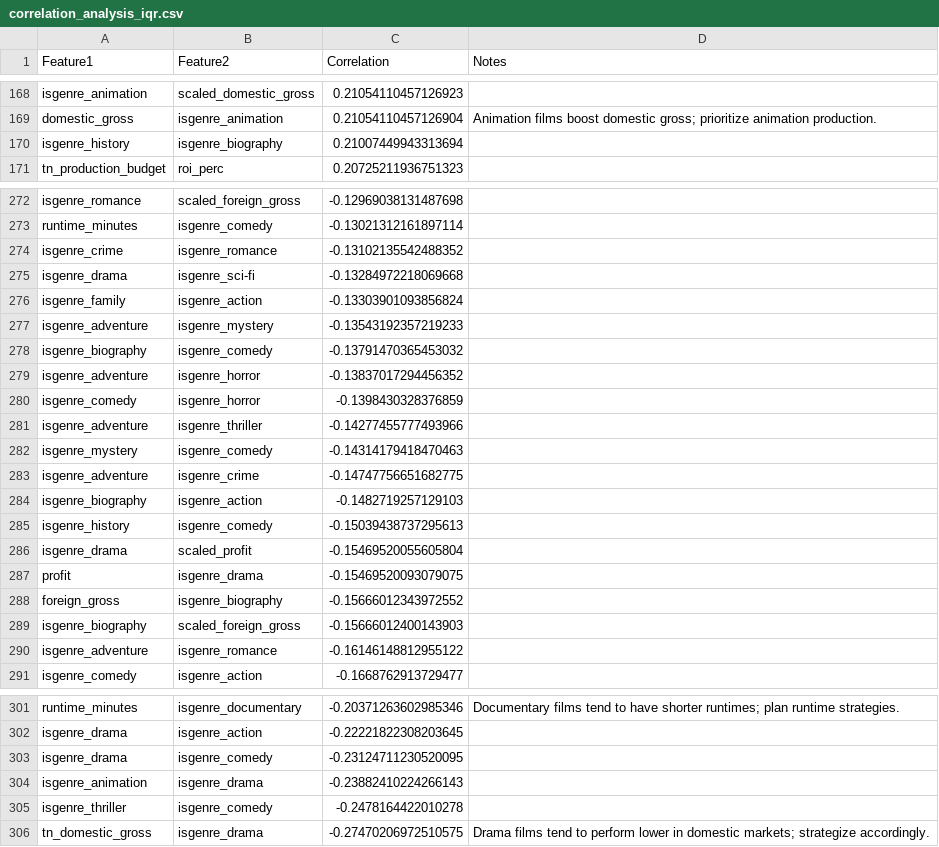
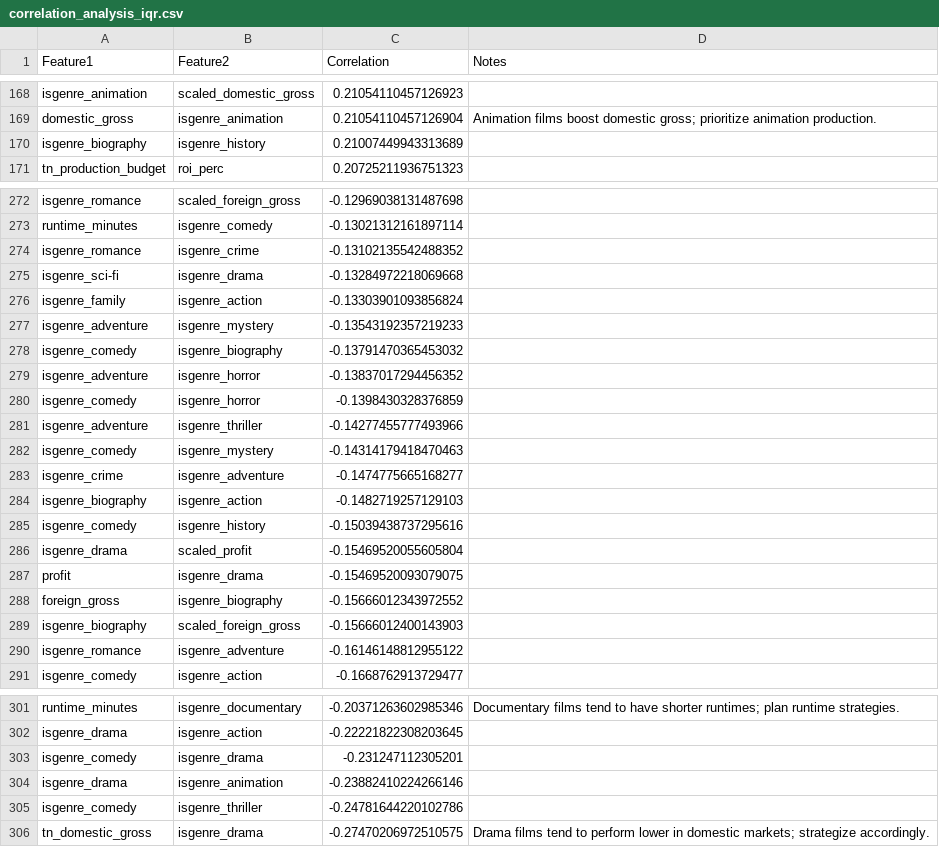
Before and after one commit to minerva-ds/dsc-movies-analysis, a CSV file: correlation_analysis_iqr.csv, drawn as a sheet; only a part is shown, gaps mark what is left out; the diff covers the shown part only.

```diff
--- a/correlation_analysis_iqr.csv
+++ b/correlation_analysis_iqr.csv
@@ -169,3 +169,3 @@ isgenre_animation,scaled_domestic_gross,0.21054110457126923,
 domestic_gross,isgenre_animation,0.21054110457126904,Animation films boost domestic gross; prioritize animation production.
-isgenre_history,isgenre_biography,0.21007449943313694,
+isgenre_biography,isgenre_history,0.21007449943313689,
 tn_production_budget,roi_perc,0.20725211936751323,
@@ -273,7 +273,7 @@ isgenre_romance,scaled_foreign_gross,-0.12969038131487698,
 runtime_minutes,isgenre_comedy,-0.13021312161897114,
-isgenre_crime,isgenre_romance,-0.13102135542488352,
-isgenre_drama,isgenre_sci-fi,-0.13284972218069668,
+isgenre_romance,isgenre_crime,-0.13102135542488352,
+isgenre_sci-fi,isgenre_drama,-0.13284972218069668,
 isgenre_family,isgenre_action,-0.13303901093856824,
 isgenre_adventure,isgenre_mystery,-0.13543192357219233,
-isgenre_biography,isgenre_comedy,-0.13791470365453032,
+isgenre_comedy,isgenre_biography,-0.13791470365453032,
 isgenre_adventure,isgenre_horror,-0.13837017294456352,
@@ -281,6 +281,6 @@ isgenre_comedy,isgenre_horror,-0.1398430328376859,
 isgenre_adventure,isgenre_thriller,-0.14277455777493966,
-isgenre_mystery,isgenre_comedy,-0.14314179418470463,
-isgenre_adventure,isgenre_crime,-0.14747756651682775,
+isgenre_comedy,isgenre_mystery,-0.14314179418470463,
+isgenre_crime,isgenre_adventure,-0.1474775665168277,
 isgenre_biography,isgenre_action,-0.1482719257129103,
-isgenre_history,isgenre_comedy,-0.15039438737295613,
+isgenre_comedy,isgenre_history,-0.15039438737295616,
 isgenre_drama,scaled_profit,-0.15469520055605804,
@@ -289,3 +289,3 @@ foreign_gross,isgenre_biography,-0.15666012343972552,
 isgenre_biography,scaled_foreign_gross,-0.15666012400143903,
-isgenre_adventure,isgenre_romance,-0.16146148812955122,
+isgenre_romance,isgenre_adventure,-0.16146148812955122,
 isgenre_comedy,isgenre_action,-0.1668762913729477,
@@ -302,5 +302,5 @@ runtime_minutes,isgenre_documentary,-0.20371263602985346,Documentary films tend
 isgenre_drama,isgenre_action,-0.22221822308203645,
-isgenre_drama,isgenre_comedy,-0.23124711230520095,
-isgenre_animation,isgenre_drama,-0.23882410224266143,
-isgenre_thriller,isgenre_comedy,-0.2478164422010278,
+isgenre_comedy,isgenre_drama,-0.231247112305201,
+isgenre_drama,isgenre_animation,-0.23882410224266146,
+isgenre_comedy,isgenre_thriller,-0.24781644220102786,
 tn_domestic_gross,isgenre_drama,-0.27470206972510575,Drama films tend to perform lower in domestic markets; strategize accordingly.
```
Also changed, not shown: 4 added rows, 4 removed rows and 32 edited cells elsewhere in this file, correlation_analysis.csv, genre_correlation_df.csv, 2 other files.
